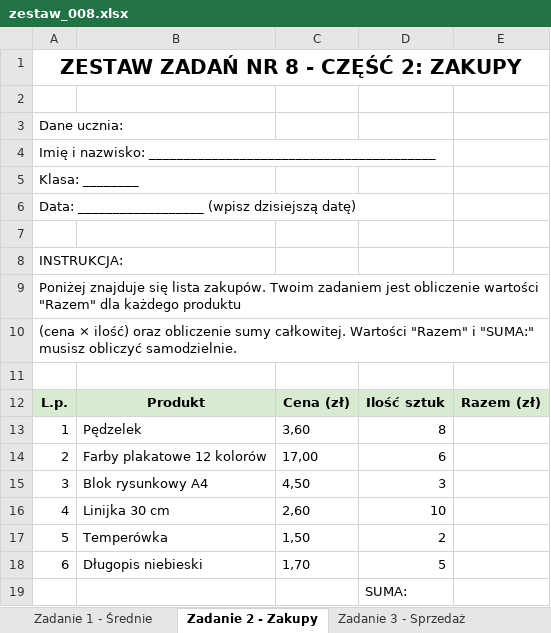
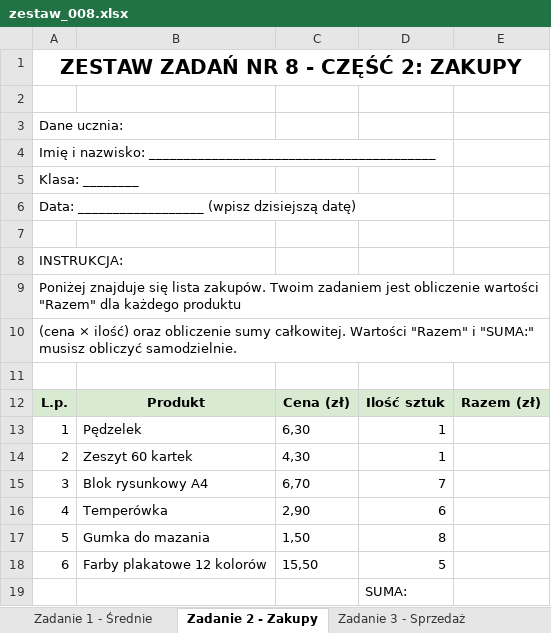
Before and after one commit to cmsrs/school, an Excel workbook: excel/collective/zestawy_dla_uczniow/zestaw_008.xlsx, sheet Zadanie 2 - Zakupy, drawn as a sheet; values as stored, in another font and other column widths than the file's, no borders; the diff names each change by its address in the sheet, - before the commit and + after, or states it on an @@ line.

```diff
--- a/excel/collective/zestawy_dla_uczniow/zestaw_008.xlsx (sheet Zadanie 2 - Zakupy)
+++ b/excel/collective/zestawy_dla_uczniow/zestaw_008.xlsx (sheet Zadanie 2 - Zakupy)
-C13: 3,60
+C13: 6,30
-D13: 8
+D13: 1
-B14: Farby plakatowe 12 kolorów
+B14: Zeszyt 60 kartek
-C14: 17,00
+C14: 4,30
-D14: 6
+D14: 1
-C15: 4,50
+C15: 6,70
-D15: 3
+D15: 7
-B16: Linijka 30 cm
+B16: Temperówka
-C16: 2,60
+C16: 2,90
-D16: 10
+D16: 6
-B17: Temperówka
+B17: Gumka do mazania
-D17: 2
+D17: 8
-B18: Długopis niebieski
+B18: Farby plakatowe 12 kolorów
-C18: 1,70
+C18: 15,50
```
Also changed, not shown: sheet Zadanie 6 - Analiza, sheet Zadanie 4 - Średnie klasy, sheet Zadanie 5 - Dane osobowe, sheet Zadanie 1 - Średnie, sheet Zadanie 3 - Sprzedaż, excel/collective/zestawy_dla_uczniow/zestaw_015.xlsx, excel/collective/zestawy_dla_uczniow/zestaw_029.xlsx, 47 other files.
